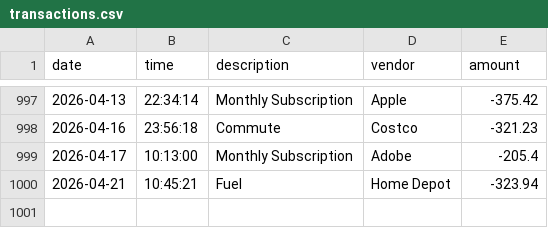
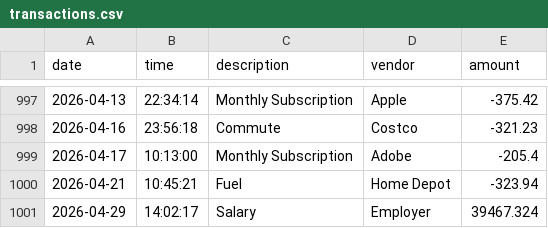
Before and after one commit to Yumozh/financial-ledger, a CSV file: transactions.csv, drawn as a sheet; only a part is shown, gaps mark what is left out.

```diff
--- a/transactions.csv
+++ b/transactions.csv
@@ -1000 +1000,2 @@ date|time|description|vendor|amount
 2026-04-21|10:45:21|Fuel|Home Depot|-323.94
+2026-04-29 | 14:02:17|Salary|Employer|39467.324
```
Also changed, not shown: 2 other files.
